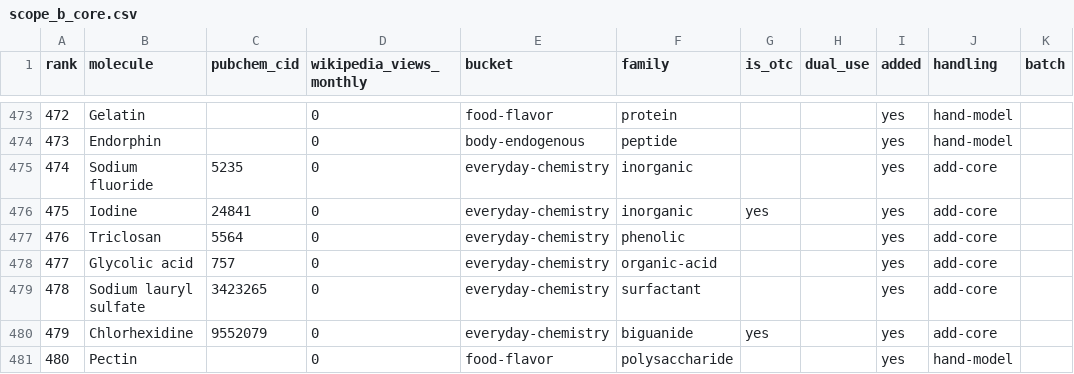
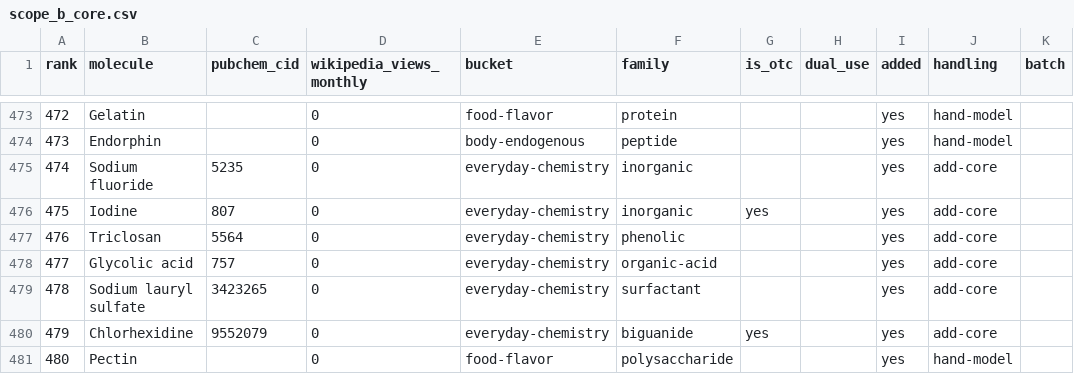
Before and after one commit to Trommsdorff/moleculefinder-etl, a CSV file: moleculefinder_etl/sources/seeds/scope_b_core.csv, drawn as a sheet; only a part is shown, gaps mark what is left out.

```diff
--- a/moleculefinder_etl/sources/seeds/scope_b_core.csv
+++ b/moleculefinder_etl/sources/seeds/scope_b_core.csv
@@ -475,3 +475,3 @@ rank,molecule,pubchem_cid,wikipedia_views_monthly,bucket,family,is_otc,dual_use,
 474,Sodium fluoride,5235,0,everyday-chemistry,inorganic,,,yes,add-core,
-475,Iodine,24841,0,everyday-chemistry,inorganic,yes,,yes,add-core,
+475,Iodine,807,0,everyday-chemistry,inorganic,yes,,yes,add-core,
 476,Triclosan,5564,0,everyday-chemistry,phenolic,,,yes,add-core,
```
Also changed, not shown: 1 other file.
